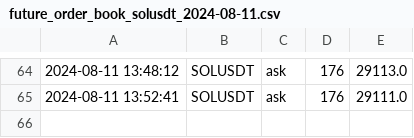
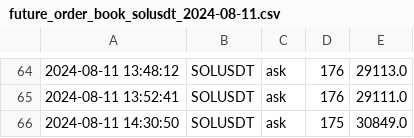
Before and after one commit to caotuanvu123/ob-btc-future, a CSV file: csv/futures/future_order_book_solusdt_2024-08-11.csv, drawn as a sheet; only a part is shown, gaps mark what is left out; the diff names each change by its address in the sheet, - before the commit and + after, or states it on an @@ line.

```diff
--- a/csv/futures/future_order_book_solusdt_2024-08-11.csv
+++ b/csv/futures/future_order_book_solusdt_2024-08-11.csv
+row 66: 2024-08-11 14:30:50 | SOLUSDT | ask | 175 | 30849.0
```
Also changed, not shown: csv/futures/future_order_book_btcusdt_2024-08-11.csv, csv/futures/future_order_book_ethusdt_2024-08-11.csv, 3 other files.
